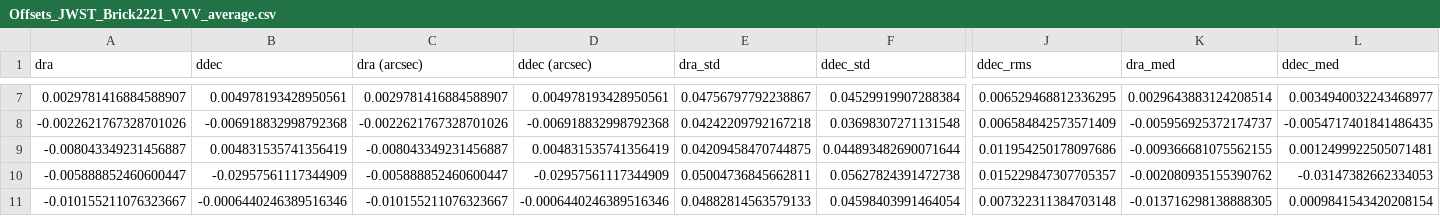
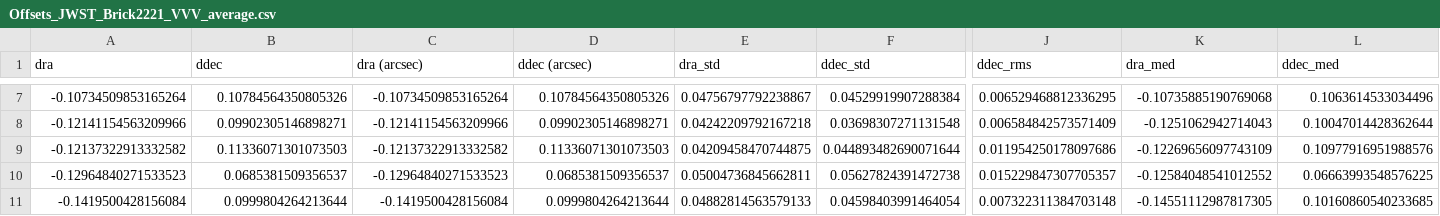
Before and after one commit to keflavich/brick-jwst-2221, a CSV file: offsets/Offsets_JWST_Brick2221_VVV_average.csv, drawn as a sheet; only a part is shown, gaps mark what is left out; the diff covers the shown part only; the diff names each change by its address in the sheet, - before the commit and + after, or states it on an @@ line.

```diff
--- a/offsets/Offsets_JWST_Brick2221_VVV_average.csv
+++ b/offsets/Offsets_JWST_Brick2221_VVV_average.csv
-A7 (dra): 0.0029781416884588907
+A7 (dra): -0.10734509853165264
-B7 (ddec): 0.004978193428950561
+B7 (ddec): 0.10784564350805326
-C7 (dra (arcsec)): 0.0029781416884588907
+C7 (dra (arcsec)): -0.10734509853165264
-D7 (ddec (arcsec)): 0.004978193428950561
+D7 (ddec (arcsec)): 0.10784564350805326
-K7 (dra_med): 0.0029643883124208514
+K7 (dra_med): -0.10735885190769068
-L7 (ddec_med): 0.0034940032243468977
+L7 (ddec_med): 0.1063614533034496
-A8 (dra): -0.0022621767328701026
+A8 (dra): -0.12141154563209966
-B8 (ddec): -0.006918832998792368
+B8 (ddec): 0.09902305146898271
-C8 (dra (arcsec)): -0.0022621767328701026
+C8 (dra (arcsec)): -0.12141154563209966
-D8 (ddec (arcsec)): -0.006918832998792368
+D8 (ddec (arcsec)): 0.09902305146898271
-K8 (dra_med): -0.005956925372174737
+K8 (dra_med): -0.1251062942714043
-L8 (ddec_med): -0.0054717401841486435
+L8 (ddec_med): 0.10047014428362644
-A9 (dra): -0.008043349231456887
+A9 (dra): -0.12137322913332582
-B9 (ddec): 0.004831535741356419
+B9 (ddec): 0.11336071301073503
-C9 (dra (arcsec)): -0.008043349231456887
+C9 (dra (arcsec)): -0.12137322913332582
-D9 (ddec (arcsec)): 0.004831535741356419
+D9 (ddec (arcsec)): 0.11336071301073503
-K9 (dra_med): -0.009366681075562155
+K9 (dra_med): -0.12269656097743109
-L9 (ddec_med): 0.0012499922505071481
+L9 (ddec_med): 0.10977916951988576
-A10 (dra): -0.005888852460600447
+A10 (dra): -0.12964840271533523
-B10 (ddec): -0.02957561117344909
+B10 (ddec): 0.0685381509356537
-C10 (dra (arcsec)): -0.005888852460600447
+C10 (dra (arcsec)): -0.12964840271533523
-D10 (ddec (arcsec)): -0.02957561117344909
+D10 (ddec (arcsec)): 0.0685381509356537
-K10 (dra_med): -0.002080935155390762
+K10 (dra_med): -0.12584048541012552
-L10 (ddec_med): -0.03147382662334053
+L10 (ddec_med): 0.06663993548576225
-A11 (dra): -0.010155211076323667
+A11 (dra): -0.1419500428156084
-B11 (ddec): -0.0006440246389516346
+B11 (ddec): 0.0999804264213644
-C11 (dra (arcsec)): -0.010155211076323667
+C11 (dra (arcsec)): -0.1419500428156084
-D11 (ddec (arcsec)): -0.0006440246389516346
+D11 (ddec (arcsec)): 0.0999804264213644
-K11 (dra_med): -0.013716298138888305
+K11 (dra_med): -0.14551112987817305
-L11 (ddec_med): 0.0009841543420208154
+L11 (ddec_med): 0.10160860540233685
```
Also changed, not shown: 150 edited cells elsewhere in this file, offsets/Offsets_JWST_Brick1182_VVV.csv, offsets/Offsets_JWST_Brick1182_VVV_average.csv, 5 other files.
